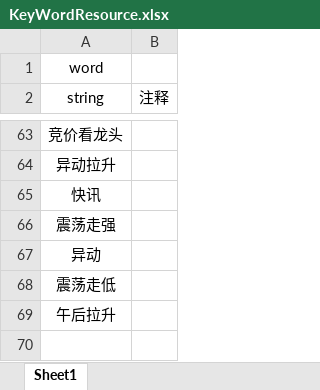
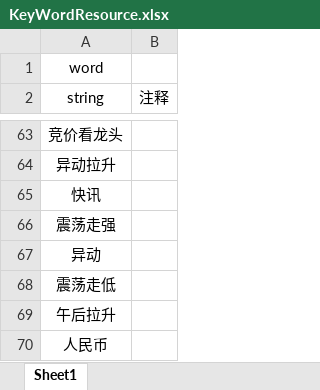
Before and after one commit to jaysunxiao/richguy, an Excel workbook: src/main/resources/excel/KeyWordResource.xlsx, sheet Sheet1, drawn as a sheet; only a part is shown, gaps mark what is left out; values as stored, in another font and other column widths than the file's, no borders; the diff names each change by its address in the sheet, - before the commit and + after, or states it on an @@ line.

```diff
--- a/src/main/resources/excel/KeyWordResource.xlsx (sheet Sheet1)
+++ b/src/main/resources/excel/KeyWordResource.xlsx (sheet Sheet1)
+row 70: 人民币
```
Also changed, not shown: 1 other file.
